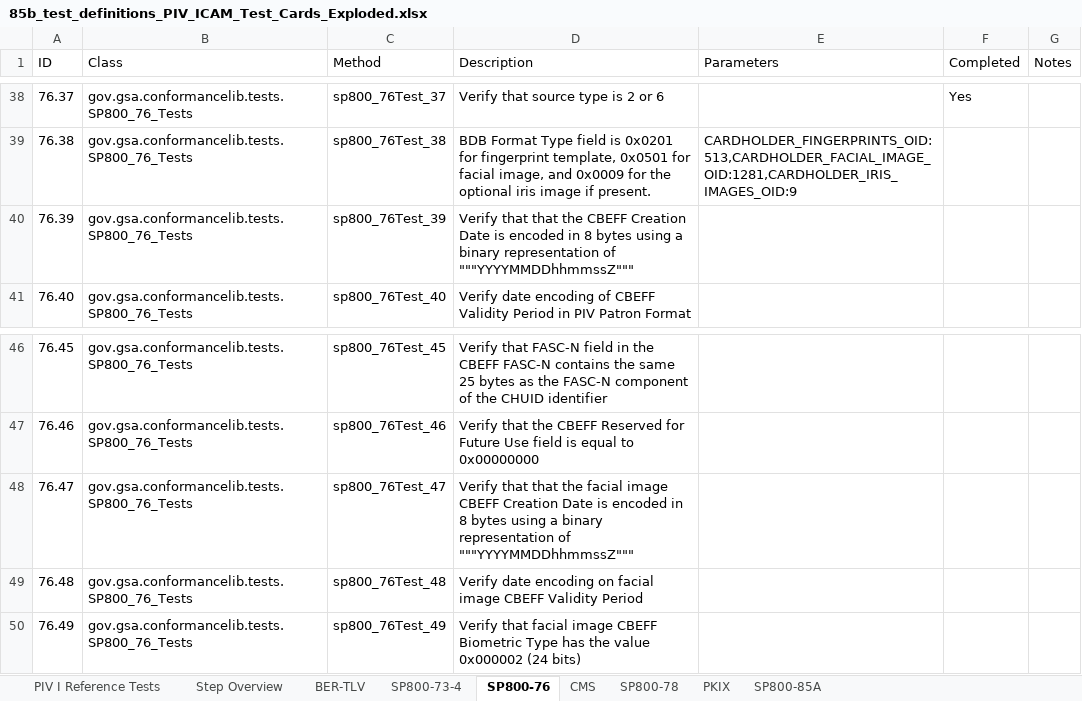
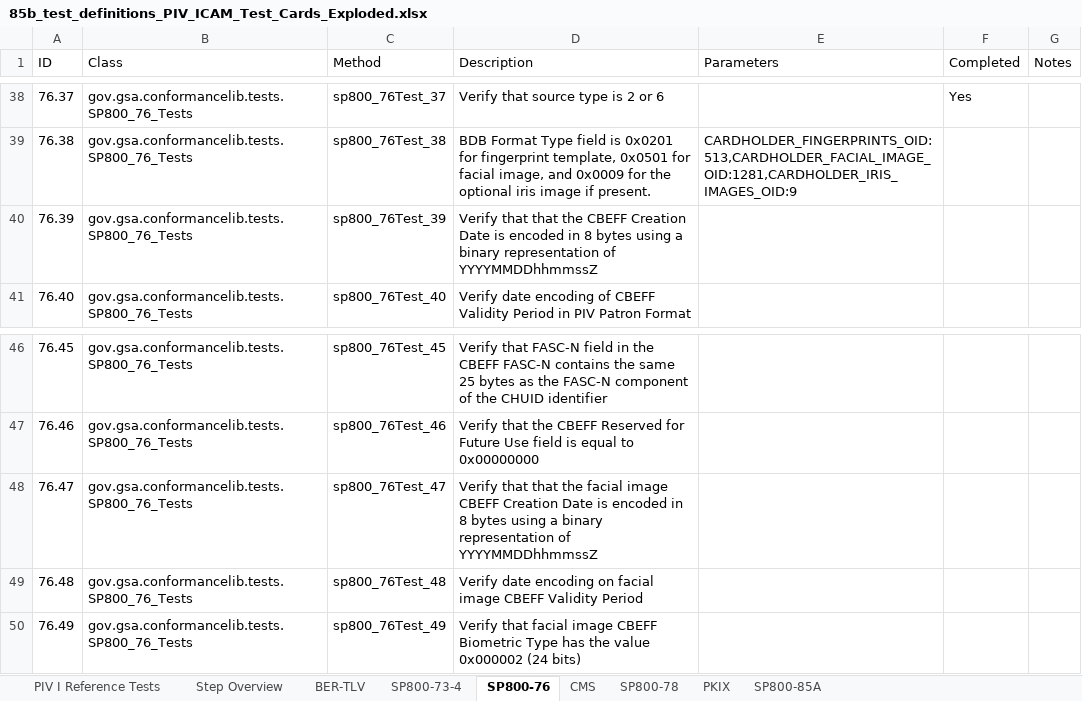
Before and after one commit to GSA/piv-conformance, an Excel workbook: docs/coverage-testing/85b_test_definitions_PIV_ICAM_Test_Cards_Exploded.xlsx, sheet SP800-76, drawn as a sheet; only a part is shown, gaps mark what is left out; values as stored, in another font and other column widths than the file's, no borders; the diff names each change by its address in the sheet, - before the commit and + after, or states it on an @@ line.

Commit message:
More cleanup

```diff
--- a/docs/coverage-testing/85b_test_definitions_PIV_ICAM_Test_Cards_Exploded.xlsx (sheet SP800-76)
+++ b/docs/coverage-testing/85b_test_definitions_PIV_ICAM_Test_Cards_Exploded.xlsx (sheet SP800-76)
-D40 (Description): …representation of """YYYYMMDDhhmmssZ"""
+D40 (Description): …representation of YYYYMMDDhhmmssZ
-D48 (Description): …representation of """YYYYMMDDhhmmssZ"""
+D48 (Description): …representation of YYYYMMDDhhmmssZ
```
